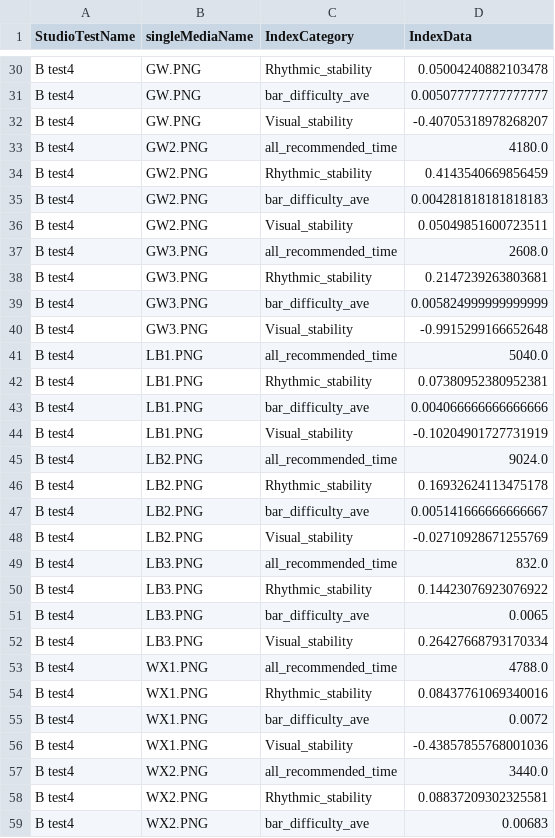
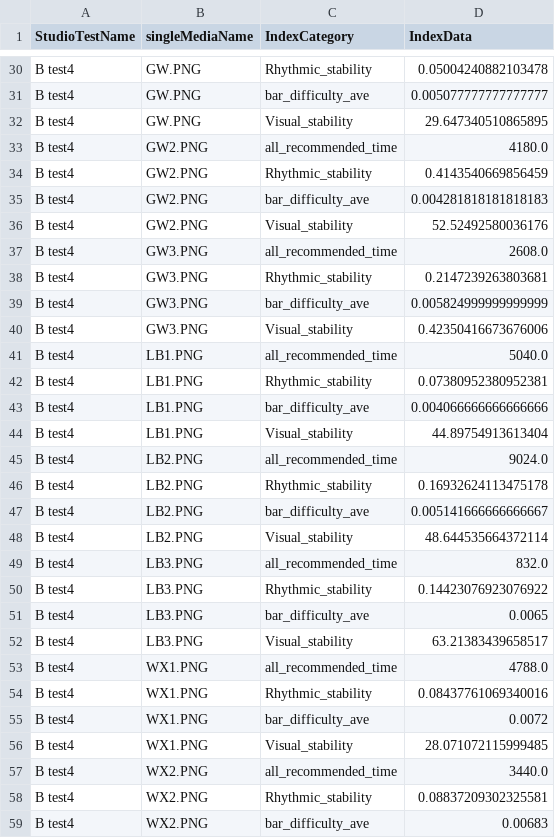
Before and after one commit to ftshijt/Music-Project, a CSV file: index_generated/generate_csv/B test4_Rec 162.csv (was index_generated/B test4_Rec 162.csv), drawn as a sheet; only a part is shown, gaps mark what is left out; the diff covers the shown part only.

```diff
--- a/index_generated/B test4_Rec 162.csv
+++ b/index_generated/generate_csv/B test4_Rec 162.csv
@@ -31,3 +31,3 @@ B test4,GW.PNG,Rhythmic_stability,0.05004240882103478
 B test4,GW.PNG,bar_difficulty_ave,0.005077777777777777
-B test4,GW.PNG,Visual_stability,-0.40705318978268207
+B test4,GW.PNG,Visual_stability,29.647340510865895
 B test4,GW2.PNG,all_recommended_time,4180.0
@@ -35,3 +35,3 @@ B test4,GW2.PNG,Rhythmic_stability,0.4143540669856459
 B test4,GW2.PNG,bar_difficulty_ave,0.004281818181818183
-B test4,GW2.PNG,Visual_stability,0.05049851600723511
+B test4,GW2.PNG,Visual_stability,52.52492580036176
 B test4,GW3.PNG,all_recommended_time,2608.0
@@ -39,3 +39,3 @@ B test4,GW3.PNG,Rhythmic_stability,0.2147239263803681
 B test4,GW3.PNG,bar_difficulty_ave,0.005824999999999999
-B test4,GW3.PNG,Visual_stability,-0.9915299166652648
+B test4,GW3.PNG,Visual_stability,0.42350416673676006
 B test4,LB1.PNG,all_recommended_time,5040.0
@@ -43,3 +43,3 @@ B test4,LB1.PNG,Rhythmic_stability,0.07380952380952381
 B test4,LB1.PNG,bar_difficulty_ave,0.004066666666666666
-B test4,LB1.PNG,Visual_stability,-0.10204901727731919
+B test4,LB1.PNG,Visual_stability,44.89754913613404
 B test4,LB2.PNG,all_recommended_time,9024.0
@@ -47,3 +47,3 @@ B test4,LB2.PNG,Rhythmic_stability,0.16932624113475178
 B test4,LB2.PNG,bar_difficulty_ave,0.005141666666666667
-B test4,LB2.PNG,Visual_stability,-0.02710928671255769
+B test4,LB2.PNG,Visual_stability,48.644535664372114
 B test4,LB3.PNG,all_recommended_time,832.0
@@ -51,3 +51,3 @@ B test4,LB3.PNG,Rhythmic_stability,0.14423076923076922
 B test4,LB3.PNG,bar_difficulty_ave,0.0065
-B test4,LB3.PNG,Visual_stability,0.26427668793170334
+B test4,LB3.PNG,Visual_stability,63.21383439658517
 B test4,WX1.PNG,all_recommended_time,4788.0
@@ -55,3 +55,3 @@ B test4,WX1.PNG,Rhythmic_stability,0.08437761069340016
 B test4,WX1.PNG,bar_difficulty_ave,0.0072
-B test4,WX1.PNG,Visual_stability,-0.43857855768001036
+B test4,WX1.PNG,Visual_stability,28.071072115999485
 B test4,WX2.PNG,all_recommended_time,3440.0
```
Also changed, not shown: 9 added rows and 2 edited cells elsewhere in this file, index_generated/generate_csv/B test4_Rec 161.csv, index_generated/generate_csv/B test4_Rec 163.csv, 10 other files.
